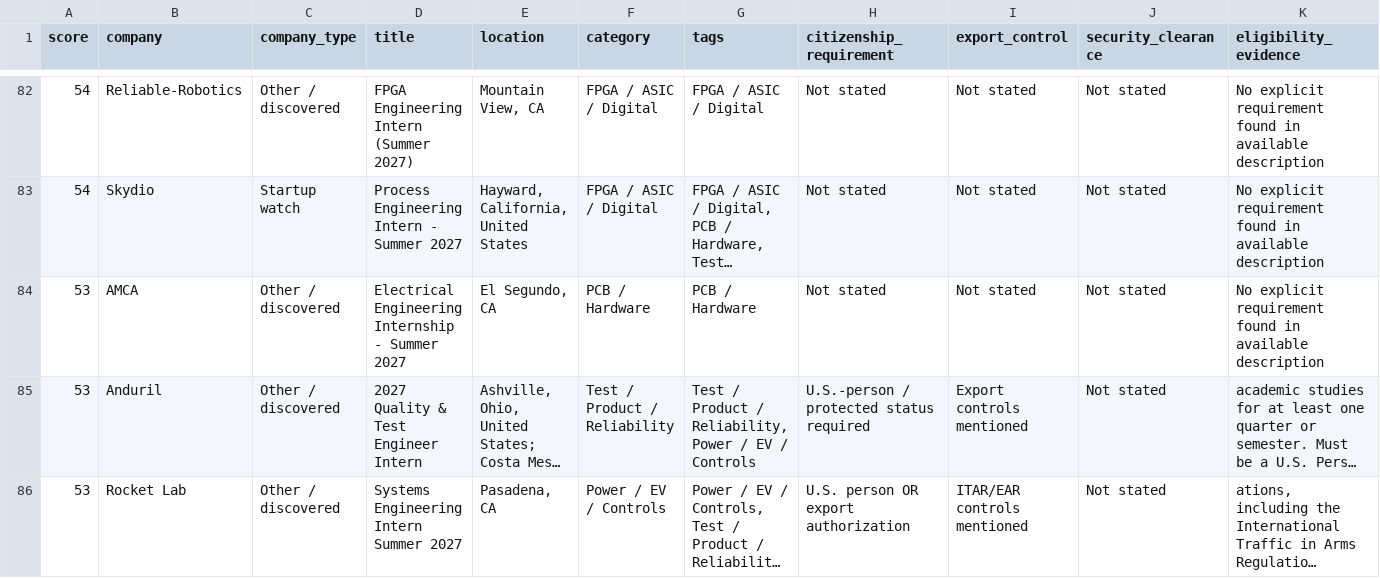
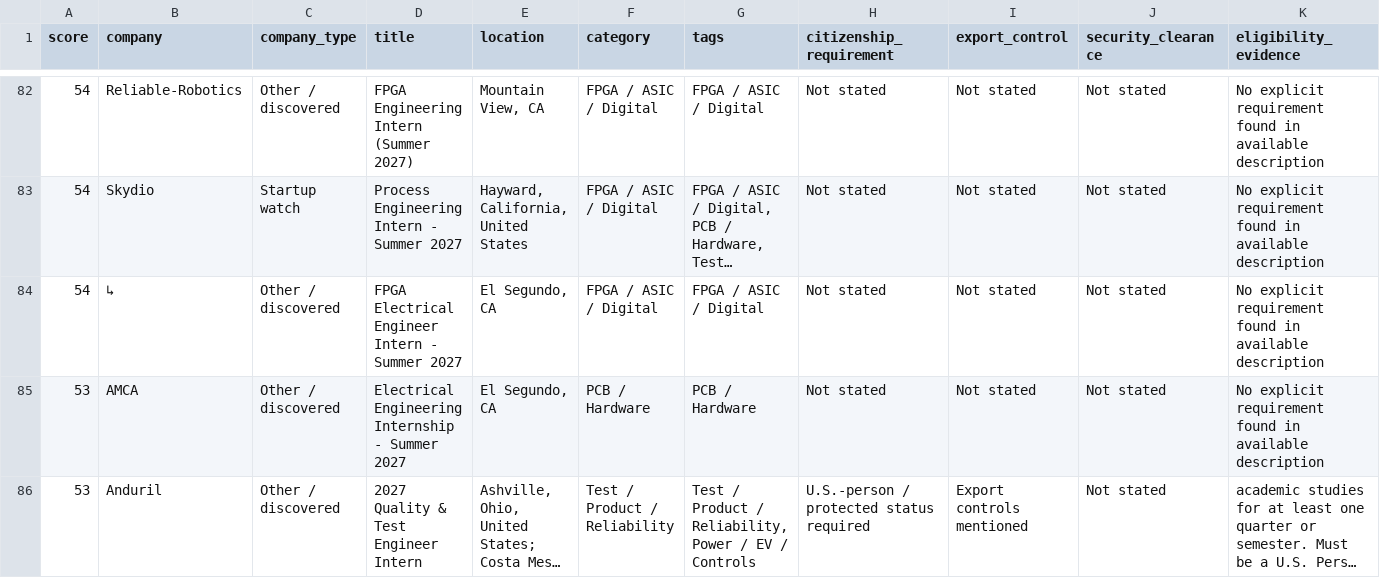
Before and after one commit to PolPichittanarak/summer-2027-ee-internship-radar, a CSV file: docs/internships.csv, drawn as a sheet; only a part is shown, gaps mark what is left out; the shorter side is filled out with more unchanged rows; long unchanged cells end in …; rows hold the shown columns only; the diff names each change by its address in the sheet, - before the commit and + after, or states it on an @@ line.

```diff
--- a/docs/internships.csv
+++ b/docs/internships.csv
+row 84: 54 | ↳ | Other / discovered | FPGA Electrical Engineer Intern - Summer 2027 | El Segundo, CA | FPGA / ASIC / Digital | FPGA / ASIC / Digital | Not stated | Not stated | Not stated | No explicit requirement found in available description
```
Also changed, not shown: 5 other files.
